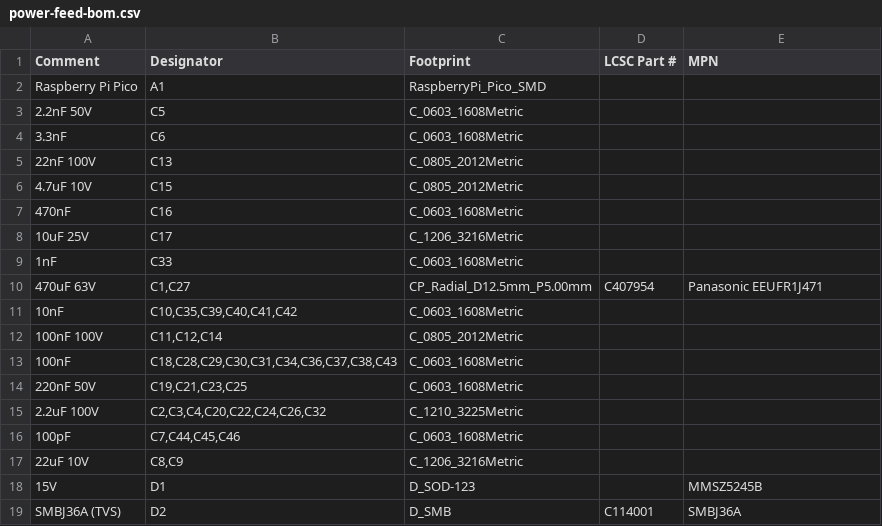
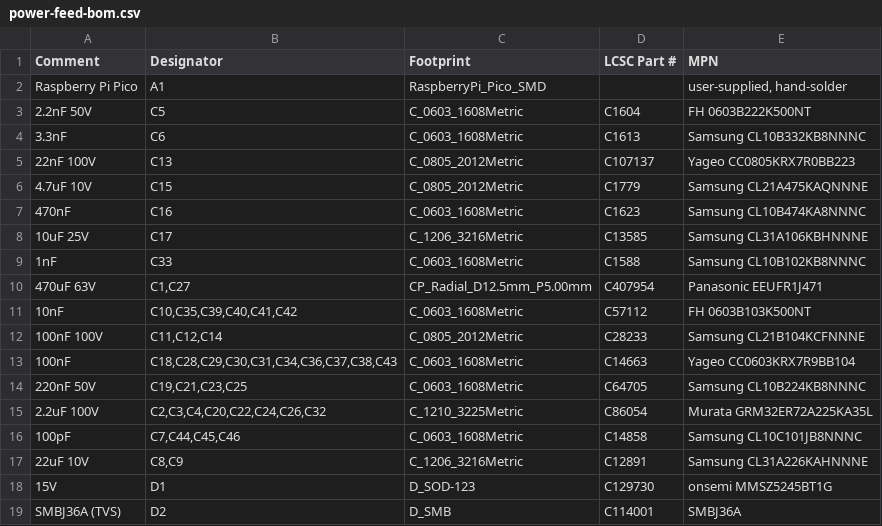
Before and after one commit to liorknafo/power-feed-manual-mill, a CSV file: hardware/fab/power-feed-bom.csv, drawn as a sheet; only a part is shown; the diff covers the shown part only.

```diff
--- a/hardware/fab/power-feed-bom.csv
+++ b/hardware/fab/power-feed-bom.csv
@@ -1,19 +1,19 @@
 Comment,Designator,Footprint,LCSC Part #,MPN
-Raspberry Pi Pico,A1,RaspberryPi_Pico_SMD,,
-2.2nF 50V,C5,C_0603_1608Metric,,
-3.3nF,C6,C_0603_1608Metric,,
-22nF 100V,C13,C_0805_2012Metric,,
-4.7uF 10V,C15,C_0805_2012Metric,,
-470nF,C16,C_0603_1608Metric,,
-10uF 25V,C17,C_1206_3216Metric,,
-1nF,C33,C_0603_1608Metric,,
+Raspberry Pi Pico,A1,RaspberryPi_Pico_SMD,,"user-supplied, hand-solder"
+2.2nF 50V,C5,C_0603_1608Metric,C1604,FH 0603B222K500NT
+3.3nF,C6,C_0603_1608Metric,C1613,Samsung CL10B332KB8NNNC
+22nF 100V,C13,C_0805_2012Metric,C107137,Yageo CC0805KRX7R0BB223
+4.7uF 10V,C15,C_0805_2012Metric,C1779,Samsung CL21A475KAQNNNE
+470nF,C16,C_0603_1608Metric,C1623,Samsung CL10B474KA8NNNC
+10uF 25V,C17,C_1206_3216Metric,C13585,Samsung CL31A106KBHNNNE
+1nF,C33,C_0603_1608Metric,C1588,Samsung CL10B102KB8NNNC
 470uF 63V,"C1,C27",CP_Radial_D12.5mm_P5.00mm,C407954,Panasonic EEUFR1J471
-10nF,"C10,C35,C39,C40,C41,C42",C_0603_1608Metric,,
-100nF 100V,"C11,C12,C14",C_0805_2012Metric,,
-100nF,"C18,C28,C29,C30,C31,C34,C36,C37,C38,C43",C_0603_1608Metric,,
-220nF 50V,"C19,C21,C23,C25",C_0603_1608Metric,,
-2.2uF 100V,"C2,C3,C4,C20,C22,C24,C26,C32",C_1210_3225Metric,,
-100pF,"C7,C44,C45,C46",C_0603_1608Metric,,
-22uF 10V,"C8,C9",C_1206_3216Metric,,
-15V,D1,D_SOD-123,,MMSZ5245B
+10nF,"C10,C35,C39,C40,C41,C42",C_0603_1608Metric,C57112,FH 0603B103K500NT
+100nF 100V,"C11,C12,C14",C_0805_2012Metric,C28233,Samsung CL21B104KCFNNNE
+100nF,"C18,C28,C29,C30,C31,C34,C36,C37,C38,C43",C_0603_1608Metric,C14663,Yageo CC0603KRX7R9BB104
+220nF 50V,"C19,C21,C23,C25",C_0603_1608Metric,C64705,Samsung CL10B224KB8NNNC
+2.2uF 100V,"C2,C3,C4,C20,C22,C24,C26,C32",C_1210_3225Metric,C86054,Murata GRM32ER72A225KA35L
+100pF,"C7,C44,C45,C46",C_0603_1608Metric,C14858,Samsung CL10C101JB8NNNC
+22uF 10V,"C8,C9",C_1206_3216Metric,C12891,Samsung CL31A226KAHNNNE
+15V,D1,D_SOD-123,C129730,onsemi MMSZ5245BT1G
 SMBJ36A (TVS),D2,D_SMB,C114001,SMBJ36A
```
Also changed, not shown: 51 edited cells elsewhere in this file, hardware/kicad/bom.csv, 7 other files.
